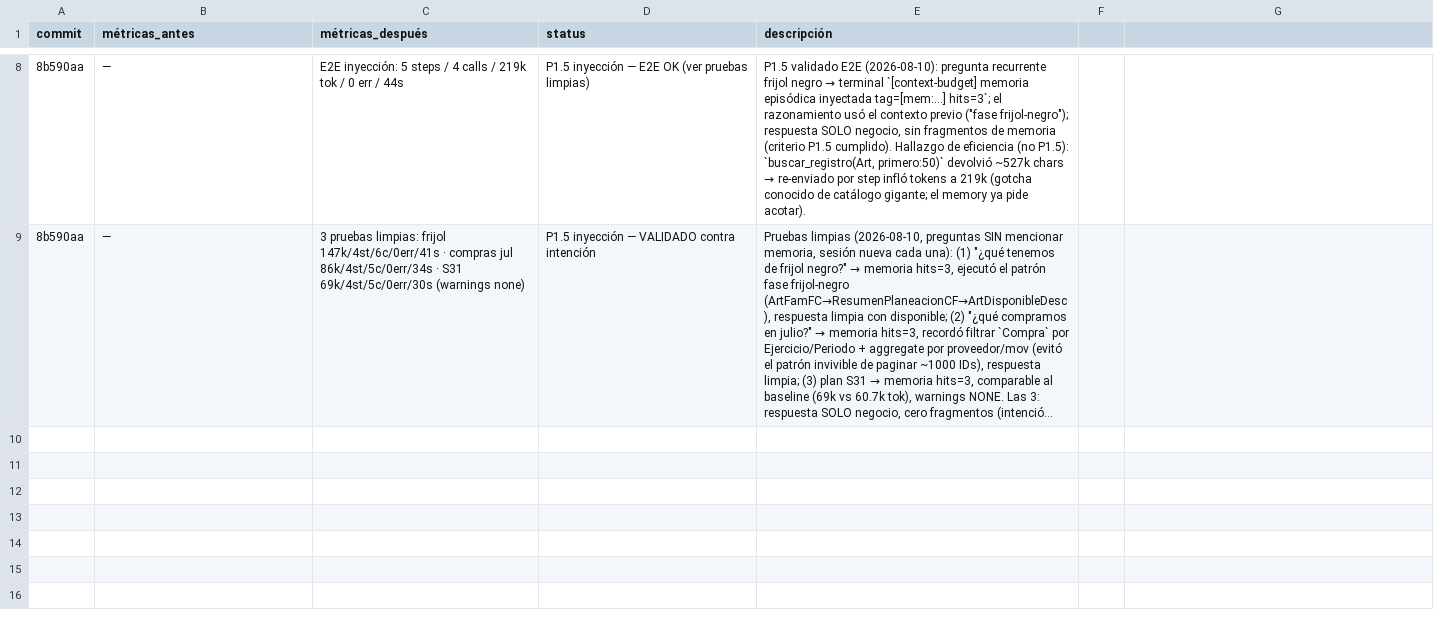
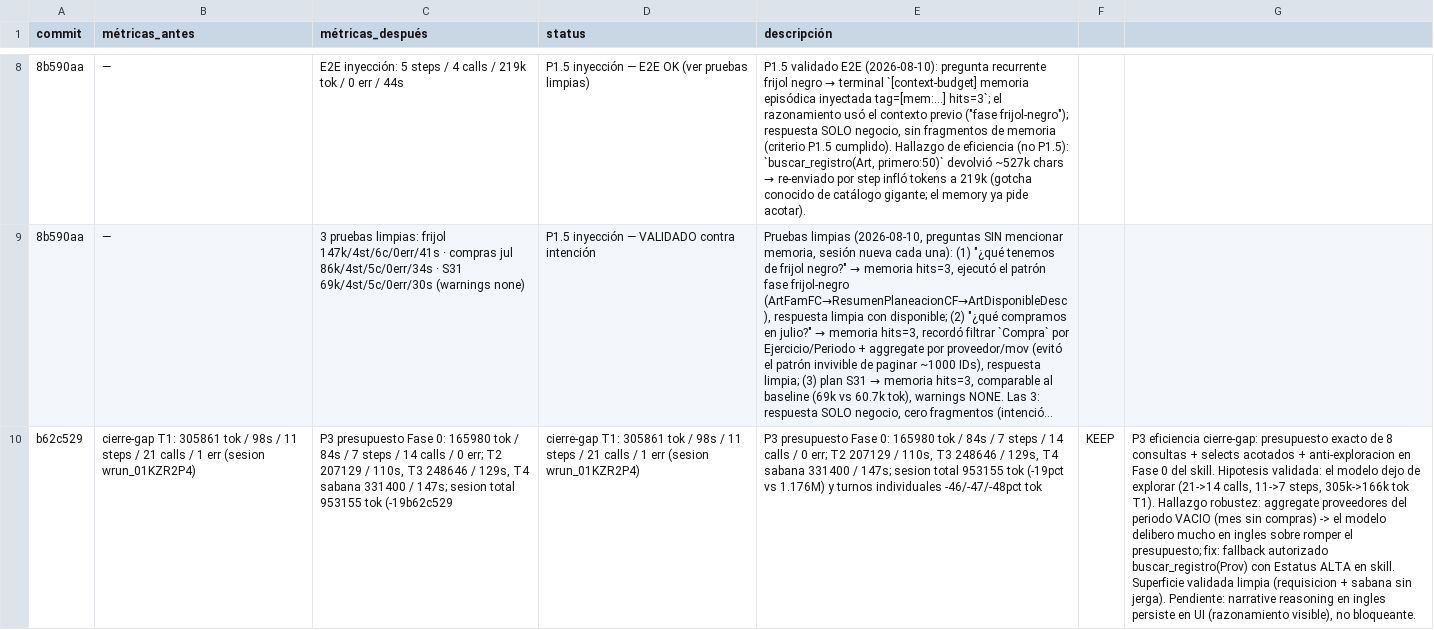
Before and after one commit to carlosg2/sk-eve, a TSV file: docs/experimentos.tsv, drawn as a sheet; only a part is shown, gaps mark what is left out; long unchanged cells end in …; the diff names each change by its address in the sheet, - before the commit and + after, or states it on an @@ line.

Commit message:
docs: investigación y documentación — papers, tesis work, inventario portal MRP
- research-n-dev/papers/: biblioteca de 53 fichas (OKF) priorizadas por fase
  de la tesis (1-ahora/2-siguiente/3-vision/4-archivo) + README con decisión
  por fase.
- tesis/work/ai-futures-model.md y reflexion-conexion.md: borradores de la
  sección de visión/formalización.
- docs/inventario-portal-mrp.md: inventario de extrapolación portal sigma-icf
  → skills/tools (20 rutas, ~65 SPs, matriz ruta→SP→skill→estado).
- docs/experimentos.tsv: registro P3 cierre-gap eficiencia (Fase 0 presupuesto
  exacto de 8 consultas, T1 305k→166k tok, -19% sesión, KEEP).

```diff
--- a/docs/experimentos.tsv
+++ b/docs/experimentos.tsv
+row 10: b62c529 | cierre-gap T1: 305861 tok / 98s / 11 steps / 21 calls / 1 err (sesion wrun_01KZR2P4) | P3 presupuesto Fase 0: 165980 tok / 84s / 7 steps / 14 calls / 0 err; T2 207129 / 110s, T3 248646 / 129s, T4 sabana 331400 / 147s; sesion total 953155 tok (-19b62c529 | cierre-gap T1: 305861 tok / 98s / 11 steps / 21 calls / 1 err (sesion wrun_01KZR2P4) | P3 presupuesto Fase 0: 165980 tok / 84s / 7 steps / 14 calls / 0 err; T2 207129 / 110s, T3 248646 / 129s, T4 sabana 331400 / 147s; sesion total 953155 tok (-19pct vs 1.176M) y turnos individuales -46/-47/-48pct tok | KEEP | P3 eficiencia cierre-gap: presupuesto exacto de 8 consultas + selects acotados + anti-exploracion en Fase 0 del skill. Hipotesis validada: el modelo dejo de explorar (21->14 calls, 11->7 steps, 305k->166k tok T1). Hallazgo robustez: aggregate proveedores del periodo VACIO (mes sin compras) -> el modelo delibero mucho en ingles sobre romper el presupuesto; fix: fallback autorizado buscar_registro(Prov) con Estatus ALTA en skill. Superficie validada limpia (requisicion + sabana sin jerga). Pendiente: narrative reasoning en ingles persiste en UI (razonamiento visible), no bloqueante.
```
Also changed, not shown: 56 other files.
